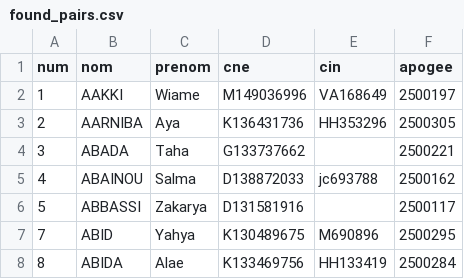
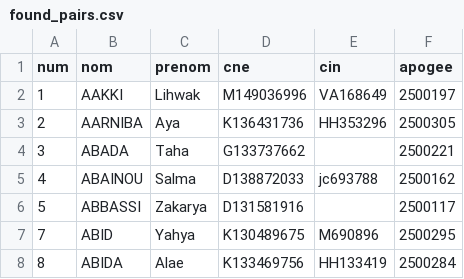
Before and after one commit to XLXX19801999/a, a CSV file: found_pairs.csv, drawn as a sheet; only a part is shown.

Commit message:
Update found_pairs.csv

```diff
--- a/found_pairs.csv
+++ b/found_pairs.csv
@@ -1,3 +1,3 @@
 num,nom,prenom,cne,cin,apogee
-1,AAKKI,Wiame,M149036996,VA168649,2500197
+1,AAKKI,Lihwak,M149036996,VA168649,2500197
 2,AARNIBA,Aya,K136431736,HH353296,2500305
```
